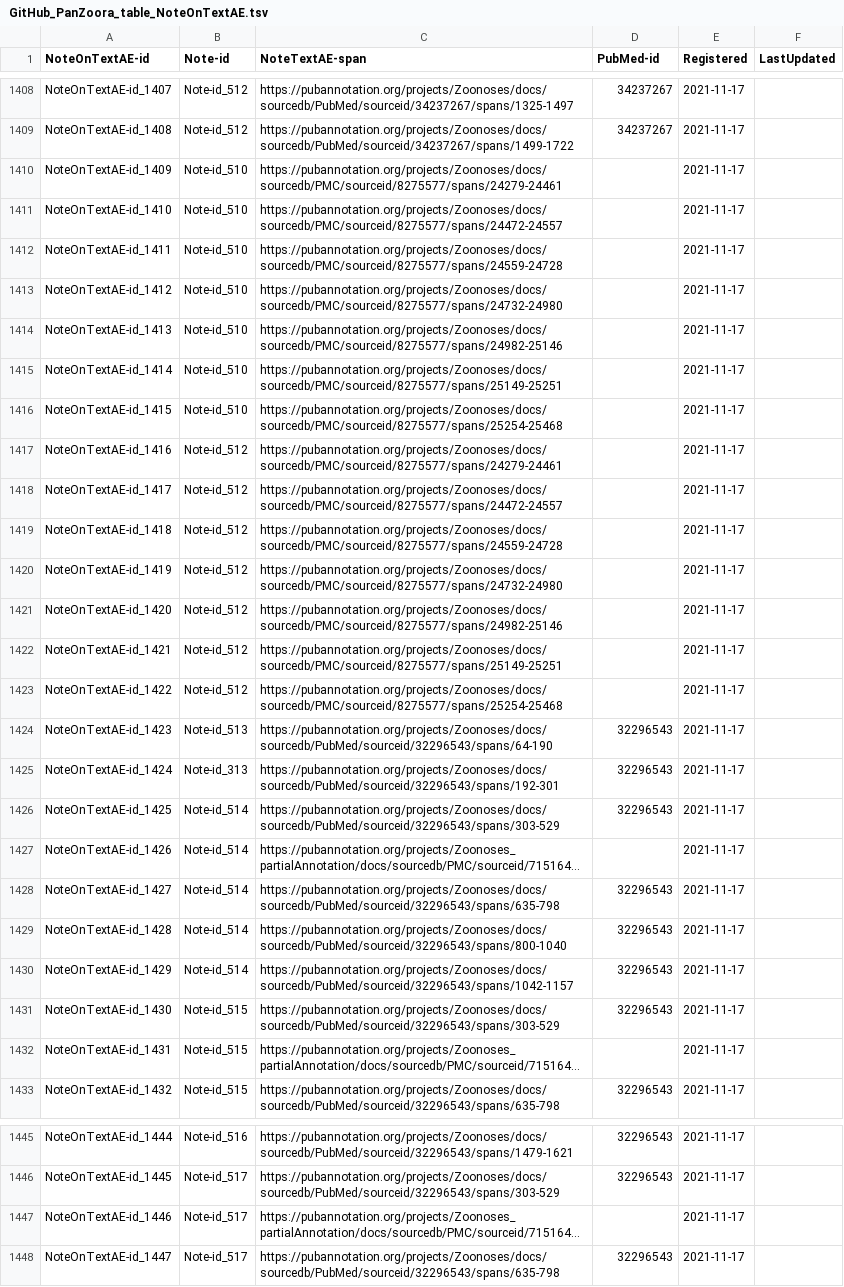
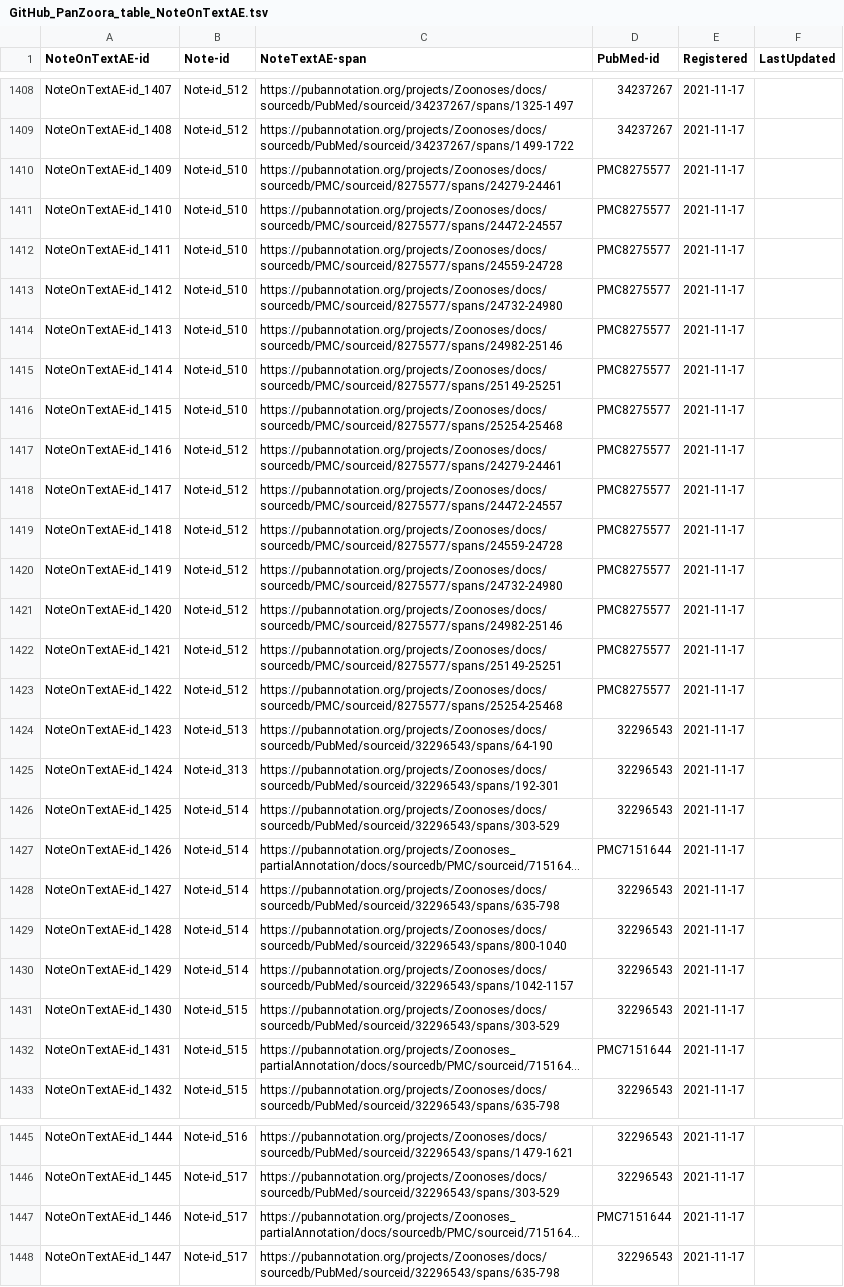
Before and after one commit to aiko-DBCLS/PanZoora, a TSV file: GitHub_PanZoora_table_NoteOnTextAE.tsv, drawn as a sheet; only a part is shown, gaps mark what is left out; long unchanged cells end in …; the diff covers the shown part only; the diff names each change by its address in the sheet, - before the commit and + after, or states it on an @@ line.

```diff
--- a/GitHub_PanZoora_table_NoteOnTextAE.tsv
+++ b/GitHub_PanZoora_table_NoteOnTextAE.tsv
-D1410:D1423 (PubMed-id): (empty)
+D1410:D1423 (PubMed-id): PMC8275577
-D1427 (PubMed-id): (empty)
+D1427 (PubMed-id): PMC7151644
-D1432 (PubMed-id): (empty)
+D1432 (PubMed-id): PMC7151644
-D1447 (PubMed-id): (empty)
+D1447 (PubMed-id): PMC7151644
```
Also changed, not shown: 33 edited cells elsewhere in this file, GitHub_PanZoora_table_lexisOnTextAE.tsv.
